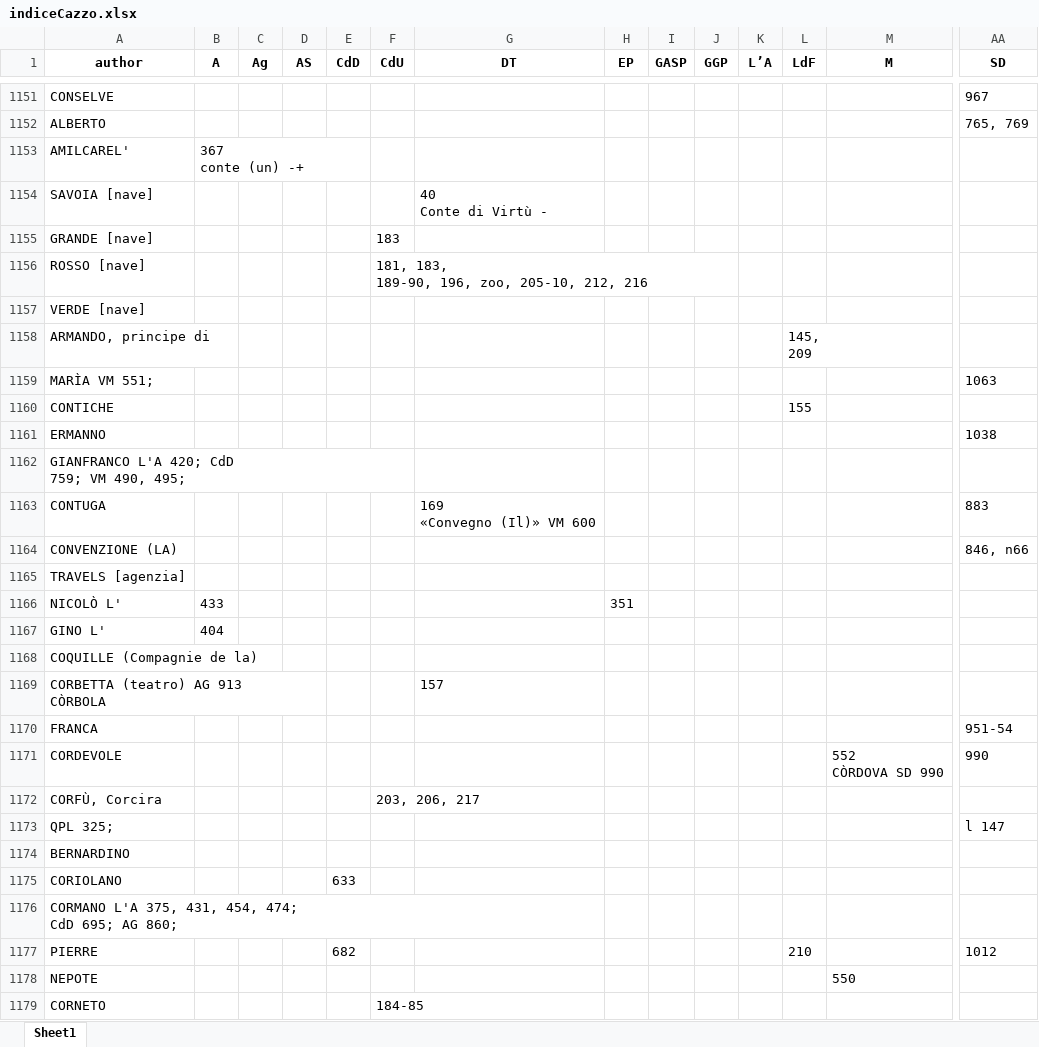
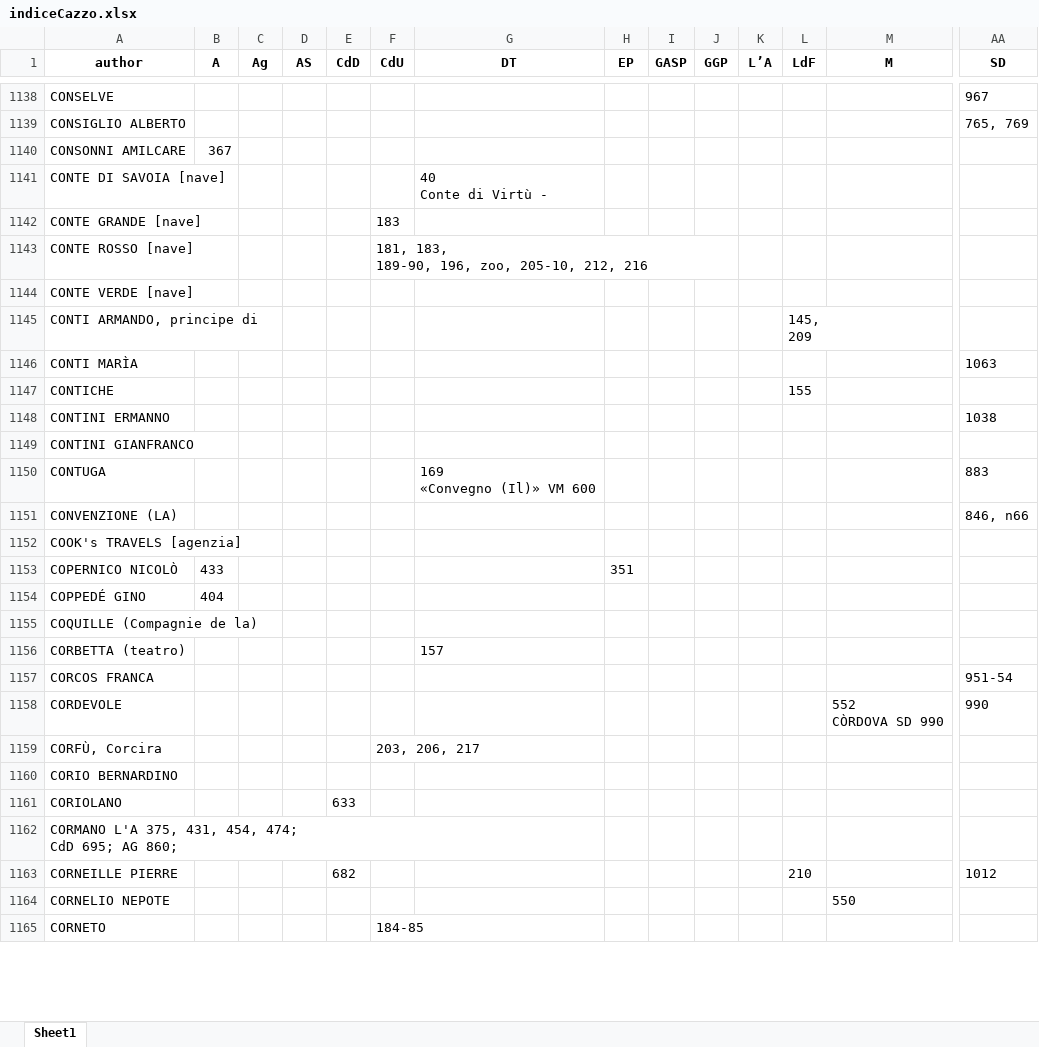
Before and after one commit to Nora1211/Gadda, an Excel workbook: indiceCazzo.xlsx, sheet Sheet1, drawn as a sheet; only a part is shown, gaps mark what is left out; values as stored, in another font and other column widths than the file's, no borders; removed rows and columns are numbered as before the commit, all else as after; rows hold the shown columns only; ↵ is a line break in a cell; the diff covers the shown part only; the diff names each change by its address in the sheet, - before the commit and + after, or states it on an @@ line.

```diff
--- a/indiceCazzo.xlsx (sheet Sheet1)
+++ b/indiceCazzo.xlsx (sheet Sheet1)
-A1139 (author): ALBERTO
+A1139 (author): CONSIGLIO ALBERTO
-row 1153: AMILCAREL' | 367 ↵ conte (un) -+
+row 1140: CONSONNI AMILCARE | 367
-A1141 (author): SAVOIA [nave]
+A1141 (author): CONTE DI SAVOIA [nave]
-A1142 (author): GRANDE [nave]
+A1142 (author): CONTE GRANDE [nave]
-A1143 (author): ROSSO [nave]
+A1143 (author): CONTE ROSSO [nave]
-A1144 (author): VERDE [nave]
+A1144 (author): CONTE VERDE [nave]
-A1145 (author): ARMANDO, principe di
+A1145 (author): CONTI ARMANDO, principe di
-A1146 (author): MARÌA VM 551;
+A1146 (author): CONTI MARÌA
-A1148 (author): ERMANNO
+A1148 (author): CONTINI ERMANNO
-A1149 (author): GIANFRANCO L'A 420; CdD ↵ 759; VM 490, 495;
+A1149 (author): CONTINI GIANFRANCO
-A1152 (author): TRAVELS [agenzia]
+A1152 (author): COOK's TRAVELS [agenzia]
-A1153 (author): NICOLÒ L'
+A1153 (author): COPERNICO NICOLÒ
-A1154 (author): GINO L'
+A1154 (author): COPPEDÉ GINO
-A1156 (author): CORBETTA (teatro) AG 913 ↵ CÒRBOLA
+A1156 (author): CORBETTA (teatro)
-A1157 (author): FRANCA
+A1157 (author): CORCOS FRANCA
-row 1173: QPL 325; |  |  |  |  |  |  |  |  |  |  |  |  | l 147
-A1160 (author): BERNARDINO
+A1160 (author): CORIO BERNARDINO
-A1163 (author): PIERRE
+A1163 (author): CORNEILLE PIERRE
-A1164 (author): NEPOTE
+A1164 (author): CORNELIO NEPOTE
```
Also changed, not shown: 8 added rows, 50 removed rows, 140 edited cells and cell formats elsewhere in this sheet, 1 other file.
